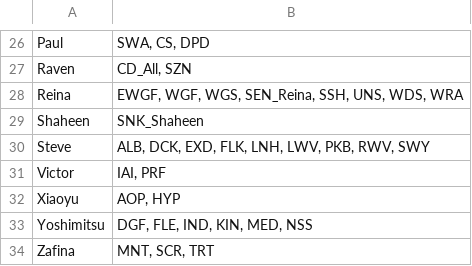
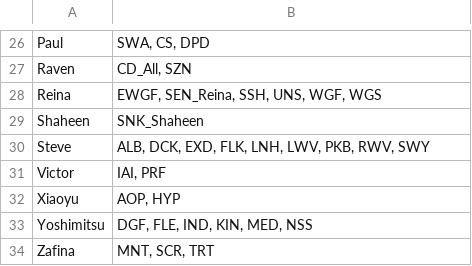
Before and after one commit to LolJohn11/NotationImageGenerator, a CSV file: data/CharMoves.csv, drawn as a sheet; only a part is shown, gaps mark what is left out.

```diff
--- a/data/CharMoves.csv
+++ b/data/CharMoves.csv
@@ -27,3 +27,3 @@ Paul;SWA, CS, DPD
 Raven;CD_All, SZN
-Reina;EWGF, WGF, WGS, SEN_Reina, SSH, UNS, WDS, WRA
+Reina;EWGF, SEN_Reina, SSH, UNS, WGF, WGS
 Shaheen;SNK_Shaheen
```
Also changed, not shown: 19 other files.
